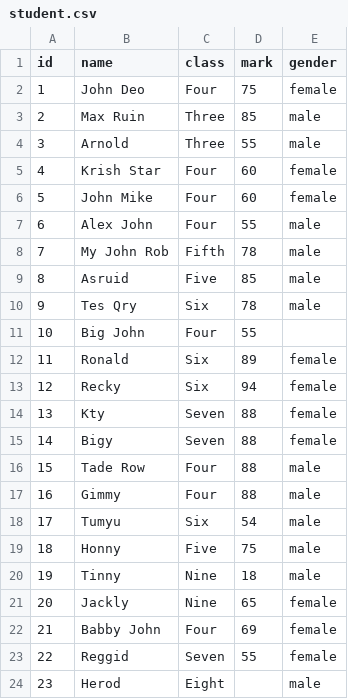
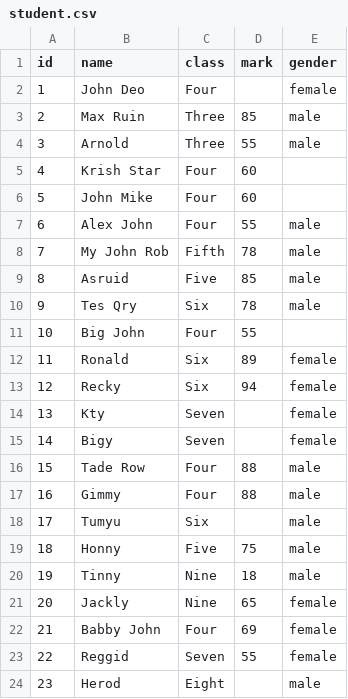
Before and after one commit to tekraj/python-programming, a CSV file: data/student.csv, drawn as a sheet; only a part is shown.

Commit message:
add new data sets

```diff
--- a/data/student.csv
+++ b/data/student.csv
@@ -1,7 +1,7 @@
 id,name,class,mark,gender
-1,John Deo,Four,75,female
+1,John Deo,Four,,female
 2,Max Ruin,Three,85,male
 3,Arnold,Three,55,male
-4,Krish Star,Four,60,female
-5,John Mike,Four,60,female
+4,Krish Star,Four,60,
+5,John Mike,Four,60,
 6,Alex John,Four,55,male
@@ -13,7 +13,7 @@ id,name,class,mark,gender
 12,Recky,Six,94,female
-13,Kty,Seven,88,female
-14,Bigy,Seven,88,female
+13,Kty,Seven,,female
+14,Bigy,Seven,,female
 15,Tade Row,Four,88,male
 16,Gimmy,Four,88,male
-17,Tumyu,Six,54,male
+17,Tumyu,Six,,male
 18,Honny,Five,75,male
```
Also changed, not shown: 1 other file.
